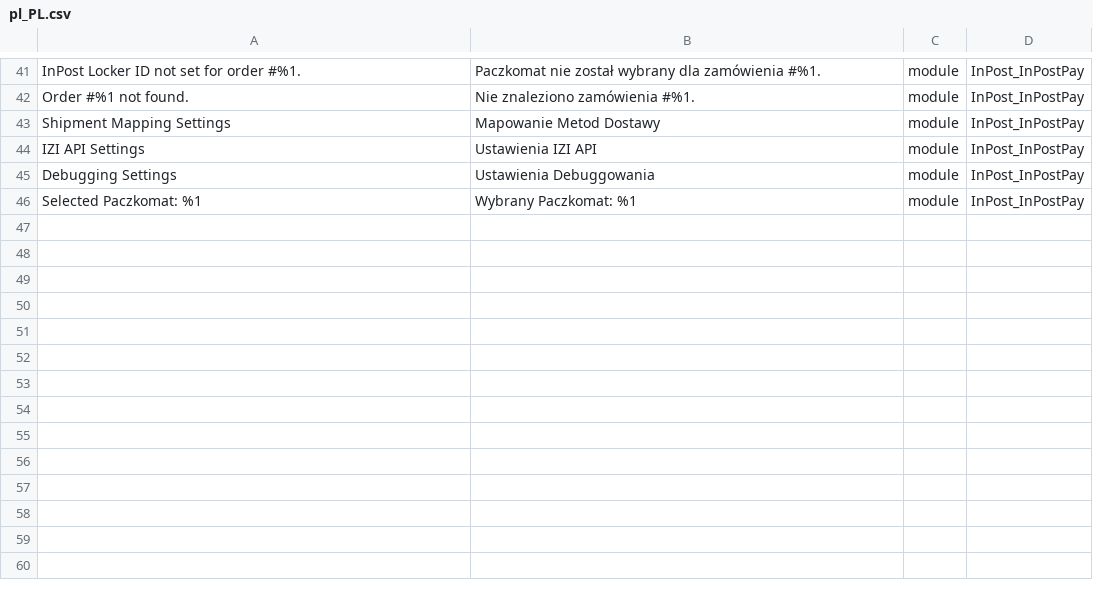
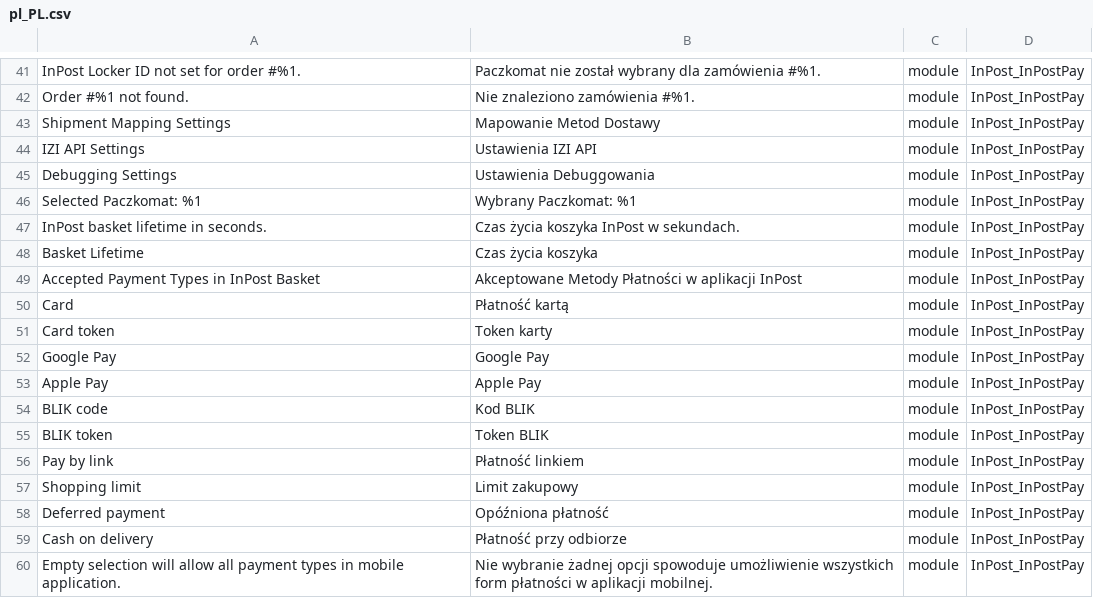
Before and after one commit to FastWhiteCat/magento2-inpost-pay, a CSV file: packages/magento2-module-inpost-pay/src/i18n/pl_PL.csv, drawn as a sheet; only a part is shown, gaps mark what is left out.

Commit message:
INPAY-13 - Added quote conversion to InPost Pay basket array structure.

```diff
--- a/packages/magento2-module-inpost-pay/src/i18n/pl_PL.csv
+++ b/packages/magento2-module-inpost-pay/src/i18n/pl_PL.csv
@@ -46 +46,15 @@
 "Selected Paczkomat: %1","Wybrany Paczkomat: %1",module,InPost_InPostPay
+"InPost basket lifetime in seconds.","Czas życia koszyka InPost w sekundach.",module,InPost_InPostPay
+"Basket Lifetime","Czas życia koszyka",module,InPost_InPostPay
+"Accepted Payment Types in InPost Basket","Akceptowane Metody Płatności w aplikacji InPost",module,InPost_InPostPay
+"Card","Płatność kartą",module,InPost_InPostPay
+"Card token","Token karty",module,InPost_InPostPay
+"Google Pay","Google Pay",module,InPost_InPostPay
+"Apple Pay","Apple Pay",module,InPost_InPostPay
+"BLIK code","Kod BLIK",module,InPost_InPostPay
+"BLIK token","Token BLIK",module,InPost_InPostPay
+"Pay by link","Płatność linkiem",module,InPost_InPostPay
+"Shopping limit","Limit zakupowy",module,InPost_InPostPay
+"Deferred payment","Opóźniona płatność",module,InPost_InPostPay
+"Cash on delivery","Płatność przy odbiorze",module,InPost_InPostPay
+"Empty selection will allow all payment types in mobile application.","Nie wybranie żadnej opcji spowoduje umożliwienie wszystkich form płatności w aplikacji mobilnej.",module,InPost_InPostPay
```
Also changed, not shown: 20 other files.
